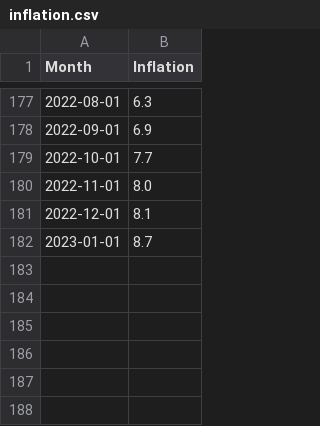
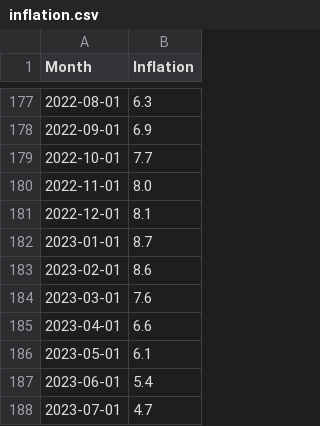
Before and after one commit to pmagtulis/econ-database, a CSV file: csv/inflation.csv, drawn as a sheet; only a part is shown, gaps mark what is left out.

```diff
--- a/csv/inflation.csv
+++ b/csv/inflation.csv
@@ -182 +182,7 @@ Month,Inflation
 2023-01-01,8.7
+2023-02-01,8.6
+2023-03-01,7.6
+2023-04-01,6.6
+2023-05-01,6.1
+2023-06-01,5.4
+2023-07-01,4.7
```
Also changed, not shown: csv/pctofGDP.csv, csv/quarterly_growth.csv, 11 other files.
